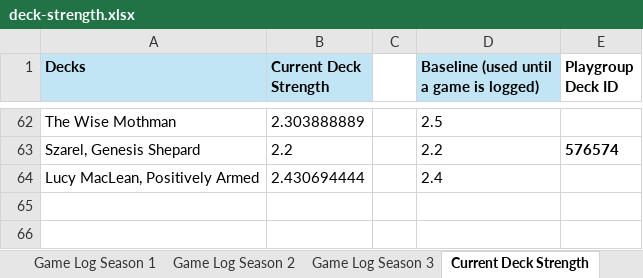
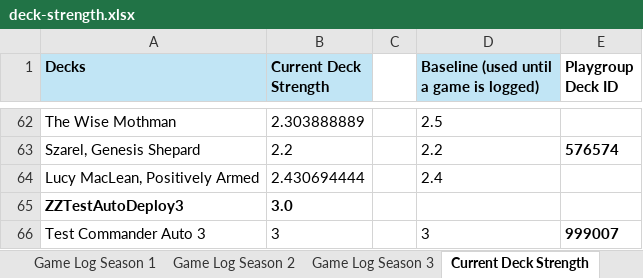
Before and after one commit to shuurit/mtg-pod-validator, an Excel workbook: deck-strength.xlsx, sheet Current Deck Strength, drawn as a sheet; only a part is shown, gaps mark what is left out; values as stored, in another font and other column widths than the file's, no borders; the diff names each change by its address in the sheet, - before the commit and + after, or states it on an @@ line.

```diff
--- a/deck-strength.xlsx (sheet Current Deck Strength)
+++ b/deck-strength.xlsx (sheet Current Deck Strength)
+row 65: ZZTestAutoDeploy3 | 3.0
+row 66: Test Commander Auto 3 | 3 |  | 3 | 999007
```
Also changed, not shown: sheet Deck Win Rates, 1 other file.
